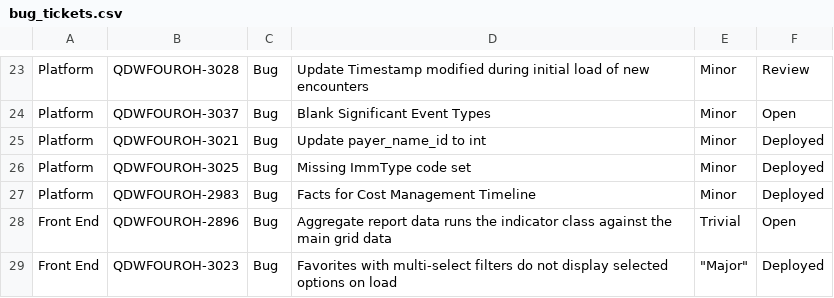
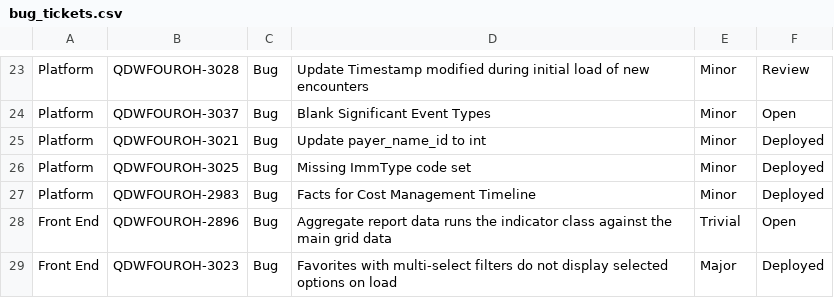
Before and after one commit to jprince/kanburn, a CSV file: server/samples/bug_tickets.csv, drawn as a sheet; only a part is shown, gaps mark what is left out.

Commit message:
Remove erroneous quotes from sample data
Update reflects change to actual data

```diff
--- a/server/samples/bug_tickets.csv
+++ b/server/samples/bug_tickets.csv
@@ -28,2 +28,2 @@ Platform,QDWFOUROH-2983,Bug,Facts for Cost Management Timeline,Minor,Deployed
 Front End,QDWFOUROH-2896,Bug,Aggregate report data runs the indicator class against the main grid data,Trivial,Open
-Front End,QDWFOUROH-3023,Bug,Favorites with multi-select filters do not display selected options on load,"""Major""",Deployed
+Front End,QDWFOUROH-3023,Bug,Favorites with multi-select filters do not display selected options on load,Major,Deployed
```
Also changed, not shown: server/samples/non_bug_tickets.csv.
